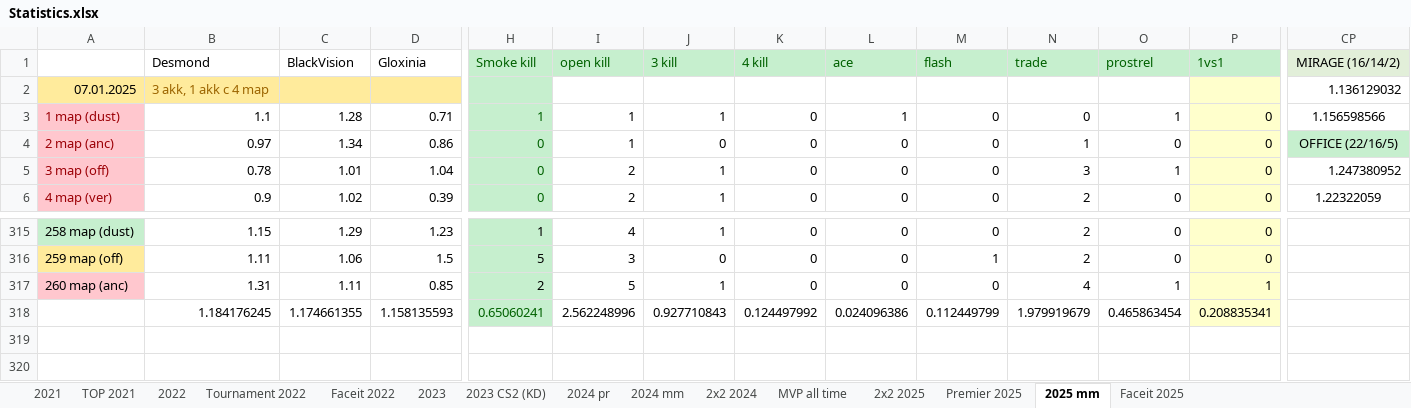
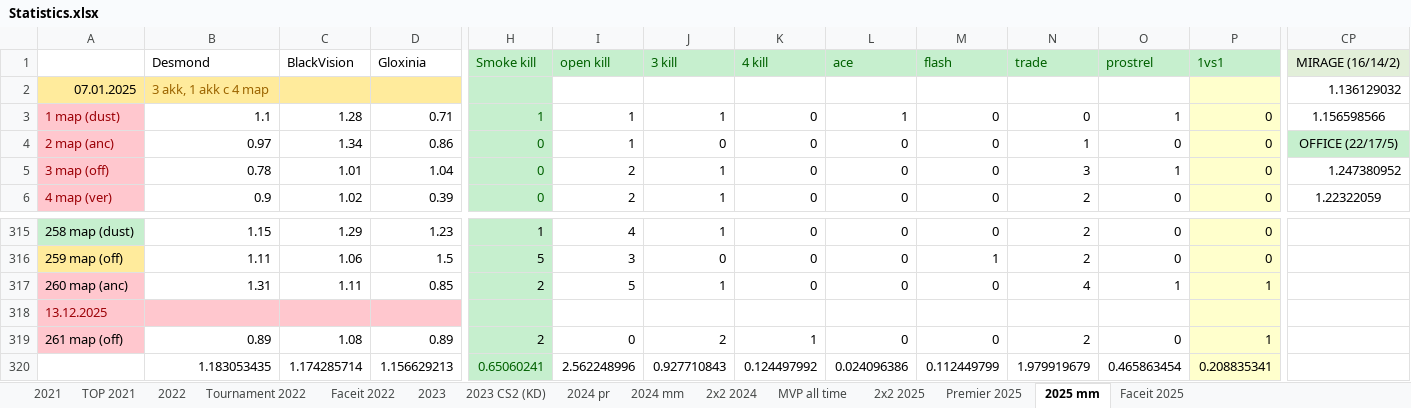
Before and after one commit to Geraque/stats-bot_v2, an Excel workbook: stats-bot_v2-app/src/main/resources/Statistics.xlsx, sheet 2025 mm, drawn as a sheet; only a part is shown, gaps mark what is left out; values as stored, in another font and other column widths than the file's, no borders; addresses are those after the commit; rows hold the shown columns only; the diff names each change by its address in the sheet, - before the commit and + after, or states it on an @@ line.

```diff
--- a/stats-bot_v2-app/src/main/resources/Statistics.xlsx (sheet 2025 mm)
+++ b/stats-bot_v2-app/src/main/resources/Statistics.xlsx (sheet 2025 mm)
-CP4: OFFICE (22/16/5)
+CP4: OFFICE (22/17/5)
+row 318: 13.12.2025
+row 319: 261 map (off) | 0.89 | 1.08 | 0.89 | 2 | 0 | 2 | 1 | 0 | 0 | 2 | 0 | 1
-B320: 1.184176245
+B320: 1.183053435
-C320: 1.174661355
+C320: 1.174285714
-D320: 1.158135593
+D320: 1.156629213
```
Also changed, not shown: sheet Premier 2025, formulas that keep their value, 1 other file.
